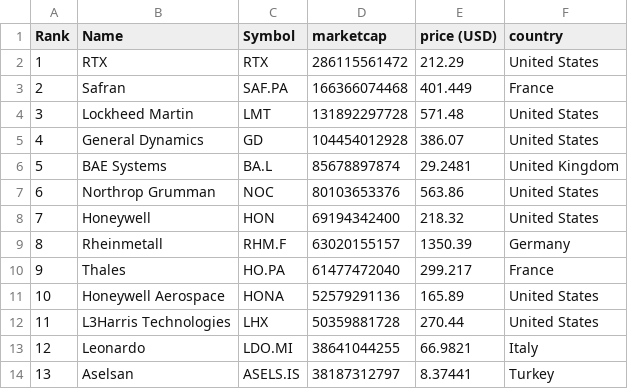
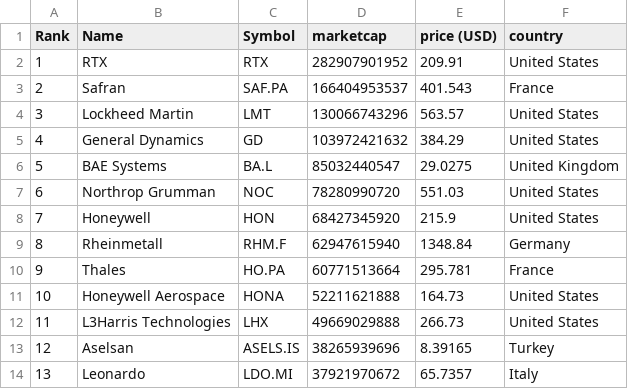
Before and after one commit to artfisica/taller-venezuela-junio-2024, a CSV file: data.csv, drawn as a sheet; only a part is shown; the diff covers the shown part only.

```diff
--- a/data.csv
+++ b/data.csv
@@ -1,14 +1,14 @@
 "Rank","Name","Symbol","marketcap","price (USD)","country"
-"1","RTX","RTX","286115561472","212.29","United States"
-"2","Safran","SAF.PA","166366074468","401.449","France"
-"3","Lockheed Martin","LMT","131892297728","571.48","United States"
-"4","General Dynamics","GD","104454012928","386.07","United States"
-"5","BAE Systems","BA.L","85678897874","29.2481","United Kingdom"
-"6","Northrop Grumman","NOC","80103653376","563.86","United States"
-"7","Honeywell","HON","69194342400","218.32","United States"
-"8","Rheinmetall","RHM.F","63020155157","1350.39","Germany"
-"9","Thales","HO.PA","61477472040","299.217","France"
-"10","Honeywell Aerospace","HONA","52579291136","165.89","United States"
-"11","L3Harris Technologies","LHX","50359881728","270.44","United States"
-"12","Leonardo","LDO.MI","38641044255","66.9821","Italy"
-"13","Aselsan","ASELS.IS","38187312797","8.37441","Turkey"
+"1","RTX","RTX","282907901952","209.91","United States"
+"2","Safran","SAF.PA","166404953537","401.543","France"
+"3","Lockheed Martin","LMT","130066743296","563.57","United States"
+"4","General Dynamics","GD","103972421632","384.29","United States"
+"5","BAE Systems","BA.L","85032440547","29.0275","United Kingdom"
+"6","Northrop Grumman","NOC","78280990720","551.03","United States"
+"7","Honeywell","HON","68427345920","215.9","United States"
+"8","Rheinmetall","RHM.F","62947615940","1348.84","Germany"
+"9","Thales","HO.PA","60771513664","295.781","France"
+"10","Honeywell Aerospace","HONA","52211621888","164.73","United States"
+"11","L3Harris Technologies","LHX","49669029888","266.73","United States"
+"12","Aselsan","ASELS.IS","38265939696","8.39165","Turkey"
+"13","Leonardo","LDO.MI","37921970672","65.7357","Italy"
```
Also changed, not shown: 104 edited cells elsewhere in this file, categorized_data.csv.
